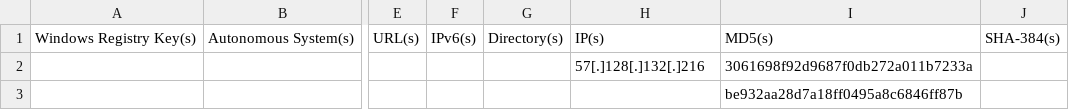
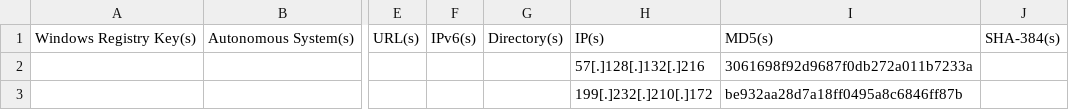
Before and after one commit to Anders-Sec/KQL-Vault, a CSV file: IOCs/Sample-Blocked-indicators.csv, drawn as a sheet; only a part is shown, gaps mark what is left out; the diff names each change by its address in the sheet, - before the commit and + after, or states it on an @@ line.

Commit message:
Added common IP

```diff
--- a/IOCs/Sample-Blocked-indicators.csv
+++ b/IOCs/Sample-Blocked-indicators.csv
-H3: (empty)
+H3: 199[.]232[.]210[.]172
```
